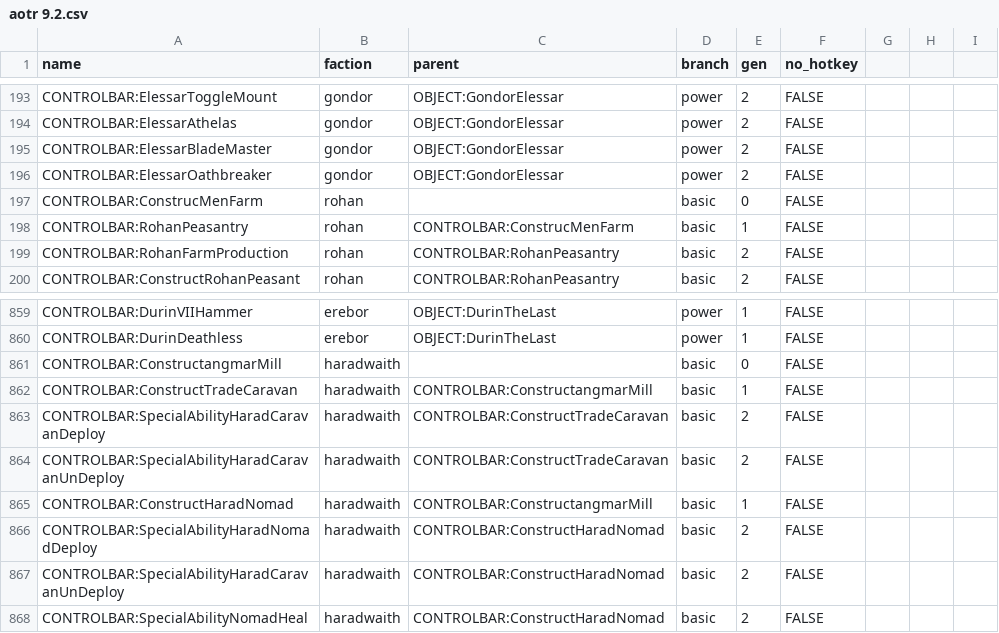
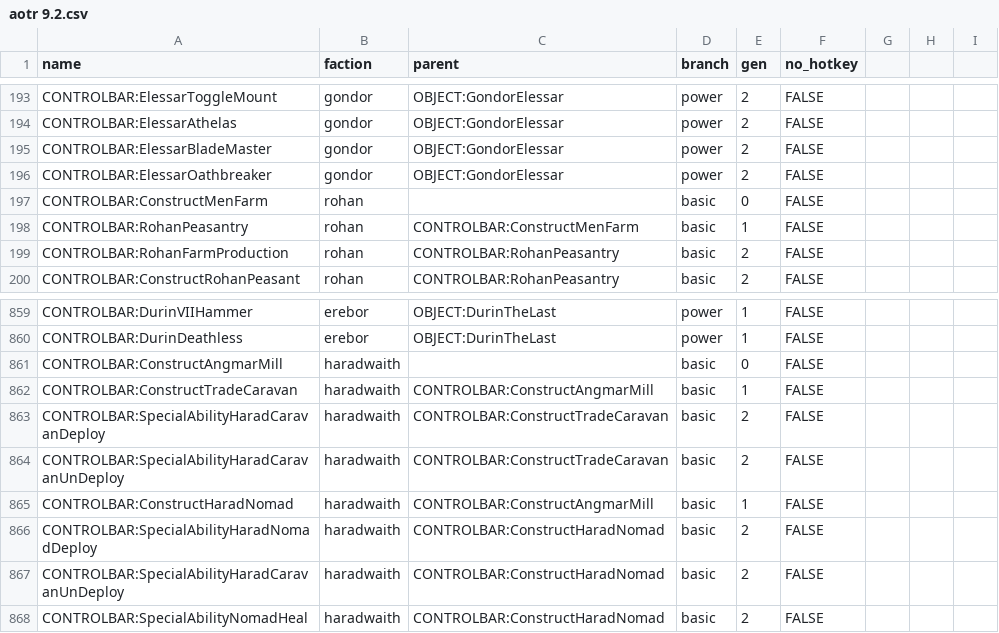
Before and after one commit to Styyg/BFME-KeyBinder, a CSV file: assets/data/csv/aotr 9.2.csv, drawn as a sheet; only a part is shown, gaps mark what is left out.

Commit message:
ADD: AOTR missing controls

```diff
--- a/assets/data/csv/aotr 9.2.csv
+++ b/assets/data/csv/aotr 9.2.csv
@@ -196,4 +196,4 @@ CONTROLBAR:ElessarBladeMaster,gondor,OBJECT:GondorElessar,power,2,FALSE
 CONTROLBAR:ElessarOathbreaker,gondor,OBJECT:GondorElessar,power,2,FALSE
-CONTROLBAR:ConstrucMenFarm,rohan,,basic,0,FALSE
-CONTROLBAR:RohanPeasantry,rohan,CONTROLBAR:ConstrucMenFarm,basic,1,FALSE
+CONTROLBAR:ConstructMenFarm,rohan,,basic,0,FALSE
+CONTROLBAR:RohanPeasantry,rohan,CONTROLBAR:ConstructMenFarm,basic,1,FALSE
 CONTROLBAR:RohanFarmProduction,rohan,CONTROLBAR:RohanPeasantry,basic,2,FALSE
@@ -860,7 +860,7 @@ CONTROLBAR:DurinVIIHammer,erebor,OBJECT:DurinTheLast,power,1,FALSE,,,
 CONTROLBAR:DurinDeathless,erebor,OBJECT:DurinTheLast,power,1,FALSE,,,
-CONTROLBAR:ConstructangmarMill,haradwaith,,basic,0,FALSE
-CONTROLBAR:ConstructTradeCaravan,haradwaith,CONTROLBAR:ConstructangmarMill,basic,1,FALSE
+CONTROLBAR:ConstructAngmarMill,haradwaith,,basic,0,FALSE
+CONTROLBAR:ConstructTradeCaravan,haradwaith,CONTROLBAR:ConstructAngmarMill,basic,1,FALSE
 CONTROLBAR:SpecialAbilityHaradCaravanDeploy,haradwaith,CONTROLBAR:ConstructTradeCaravan,basic,2,FALSE
 CONTROLBAR:SpecialAbilityHaradCaravanUnDeploy,haradwaith,CONTROLBAR:ConstructTradeCaravan,basic,2,FALSE
-CONTROLBAR:ConstructHaradNomad,haradwaith,CONTROLBAR:ConstructangmarMill,basic,1,FALSE
+CONTROLBAR:ConstructHaradNomad,haradwaith,CONTROLBAR:ConstructAngmarMill,basic,1,FALSE
 CONTROLBAR:SpecialAbilityHaradNomadDeploy,haradwaith,CONTROLBAR:ConstructHaradNomad,basic,2,FALSE
```
Also changed, not shown: 2 other files.
